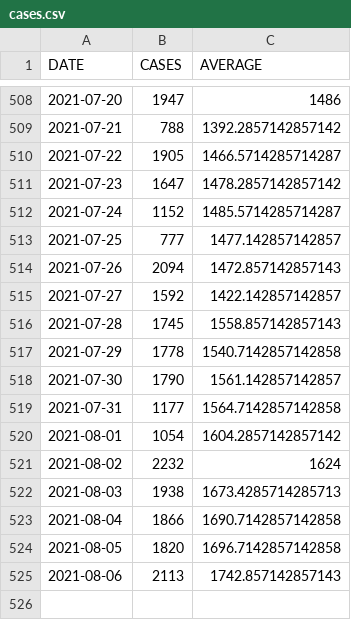
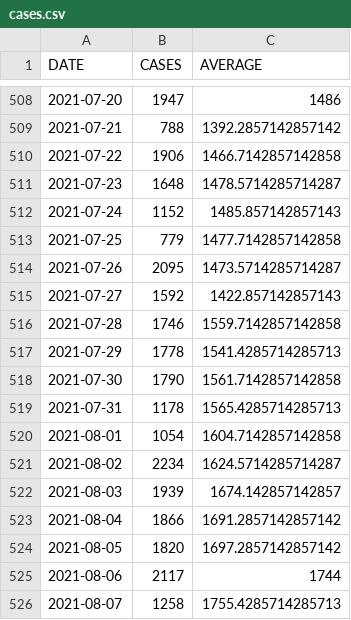
Before and after one commit to bmesuere/covid, a CSV file: data/cases.csv, drawn as a sheet; only a part is shown, gaps mark what is left out; the diff covers the shown part only.

```diff
--- a/data/cases.csv
+++ b/data/cases.csv
@@ -509,17 +509,18 @@
 "2021-07-21",788,1392.2857142857142
-"2021-07-22",1905,1466.5714285714287
-"2021-07-23",1647,1478.2857142857142
-"2021-07-24",1152,1485.5714285714287
-"2021-07-25",777,1477.142857142857
-"2021-07-26",2094,1472.857142857143
-"2021-07-27",1592,1422.142857142857
-"2021-07-28",1745,1558.857142857143
-"2021-07-29",1778,1540.7142857142858
-"2021-07-30",1790,1561.142857142857
-"2021-07-31",1177,1564.7142857142858
-"2021-08-01",1054,1604.2857142857142
-"2021-08-02",2232,1624
-"2021-08-03",1938,1673.4285714285713
-"2021-08-04",1866,1690.7142857142858
-"2021-08-05",1820,1696.7142857142858
-"2021-08-06",2113,1742.857142857143
+"2021-07-22",1906,1466.7142857142858
+"2021-07-23",1648,1478.5714285714287
+"2021-07-24",1152,1485.857142857143
+"2021-07-25",779,1477.7142857142858
+"2021-07-26",2095,1473.5714285714287
+"2021-07-27",1592,1422.857142857143
+"2021-07-28",1746,1559.7142857142858
+"2021-07-29",1778,1541.4285714285713
+"2021-07-30",1790,1561.7142857142858
+"2021-07-31",1178,1565.4285714285713
+"2021-08-01",1054,1604.7142857142858
+"2021-08-02",2234,1624.5714285714287
+"2021-08-03",1939,1674.142857142857
+"2021-08-04",1866,1691.2857142857142
+"2021-08-05",1820,1697.2857142857142
+"2021-08-06",2117,1744
+"2021-08-07",1258,1755.4285714285713
```
Also changed, not shown: 79 edited cells elsewhere in this file, data/deaths.csv, data/hospi.csv, 1 other file.
